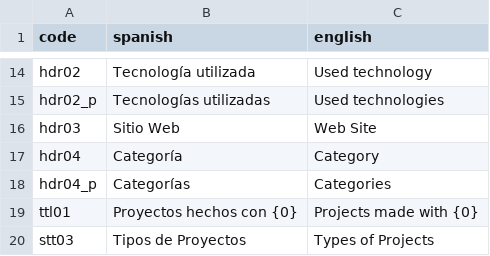
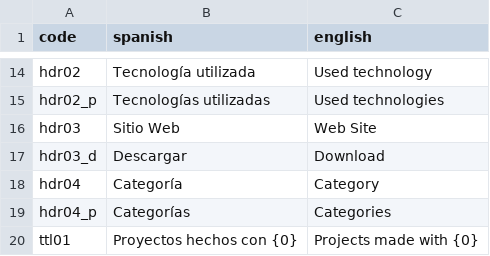
Before and after one commit to LUCHER4321/Portafolio, a CSV file: public/translate.csv, drawn as a sheet; only a part is shown, gaps mark what is left out; the shorter side is filled out with more unchanged rows; the diff names each change by its address in the sheet, - before the commit and + after, or states it on an @@ line.

Commit message:
Update translate.csv

```diff
--- a/public/translate.csv
+++ b/public/translate.csv
+row 17: hdr03_d | Descargar | Download
```
